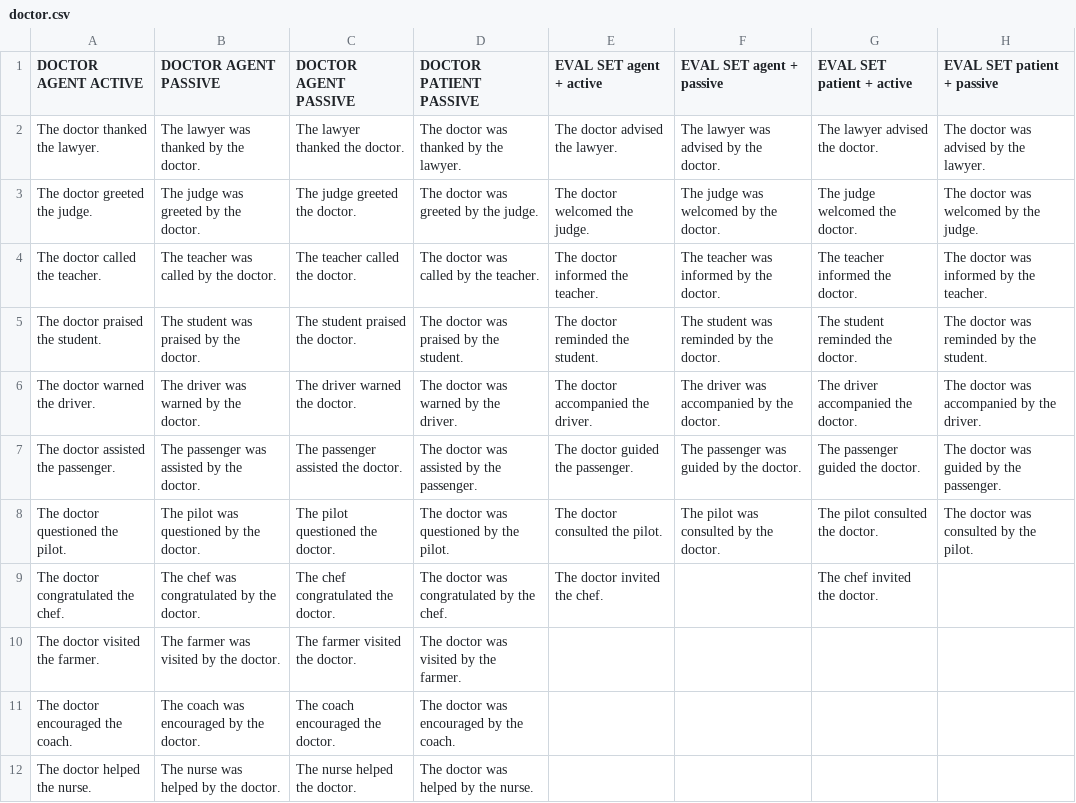
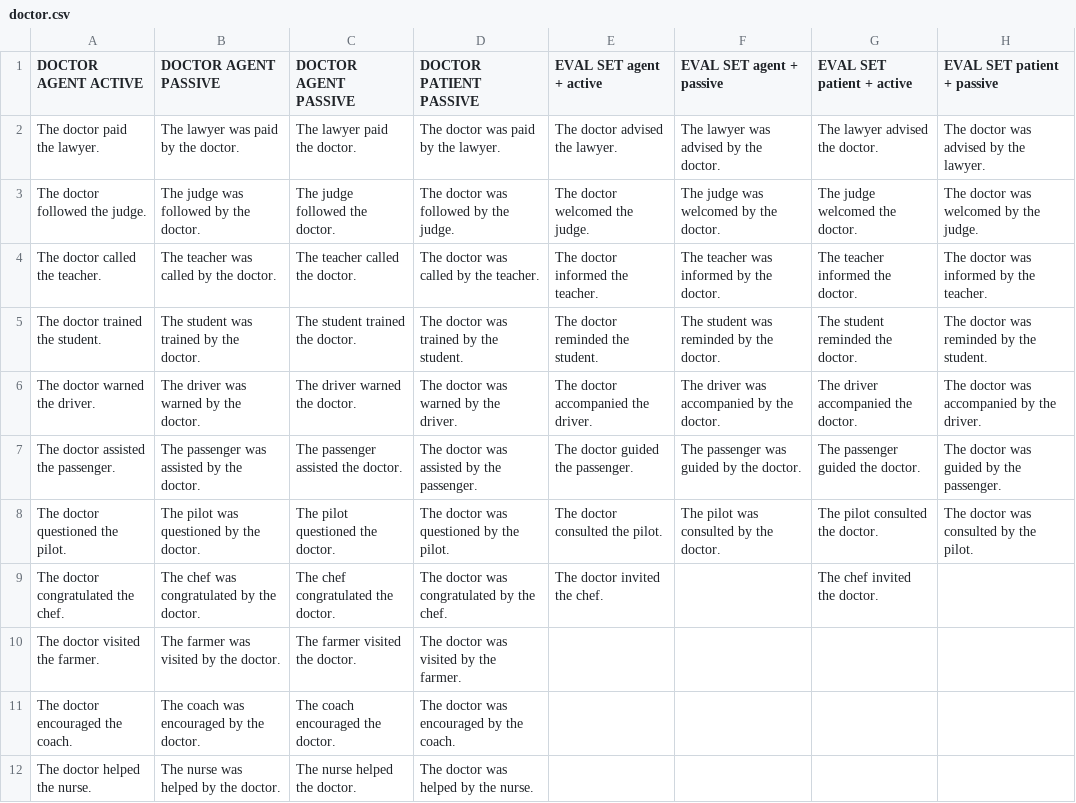
Before and after one commit to Festyve/ane-mrbe, a CSV file: data/stimuli/doctor.csv, drawn as a sheet; only a part is shown.

```diff
--- a/data/stimuli/doctor.csv
+++ b/data/stimuli/doctor.csv
@@ -1,6 +1,6 @@
 DOCTOR AGENT ACTIVE,DOCTOR AGENT PASSIVE,DOCTOR AGENT PASSIVE,DOCTOR PATIENT PASSIVE,EVAL SET agent + active,EVAL SET agent + passive,EVAL SET patient + active,EVAL SET patient + passive
-The doctor thanked the lawyer.,The lawyer was thanked by the doctor.,The lawyer thanked the doctor.,The doctor was thanked by the lawyer.,The doctor advised the lawyer.,The lawyer was advised by the doctor.,The lawyer advised the doctor.,The doctor was advised by the lawyer.
-The doctor greeted the judge.,The judge was greeted by the doctor.,The judge greeted the doctor.,The doctor was greeted by the judge.,The doctor welcomed the judge.,The judge was welcomed by the doctor.,The judge welcomed the doctor.,The doctor was welcomed by the judge.
+The doctor paid the lawyer.,The lawyer was paid by the doctor.,The lawyer paid the doctor.,The doctor was paid by the lawyer.,The doctor advised the lawyer.,The lawyer was advised by the doctor.,The lawyer advised the doctor.,The doctor was advised by the lawyer.
+The doctor followed the judge.,The judge was followed by the doctor.,The judge followed the doctor.,The doctor was followed by the judge.,The doctor welcomed the judge.,The judge was welcomed by the doctor.,The judge welcomed the doctor.,The doctor was welcomed by the judge.
 The doctor called the teacher.,The teacher was called by the doctor.,The teacher called the doctor.,The doctor was called by the teacher.,The doctor informed the teacher.,The teacher was informed by the doctor.,The teacher informed the doctor.,The doctor was informed by the teacher.
-The doctor praised the student.,The student was praised by the doctor.,The student praised the doctor.,The doctor was praised by the student.,The doctor reminded the student.,The student was reminded by the doctor.,The student reminded the doctor.,The doctor was reminded by the student.
+The doctor trained the student.,The student was trained by the doctor.,The student trained the doctor.,The doctor was trained by the student.,The doctor reminded the student.,The student was reminded by the doctor.,The student reminded the doctor.,The doctor was reminded by the student.
 The doctor warned the driver.,The driver was warned by the doctor.,The driver warned the doctor.,The doctor was warned by the driver.,The doctor accompanied the driver.,The driver was accompanied by the doctor.,The driver accompanied the doctor.,The doctor was accompanied by the driver.
```
Also changed, not shown: data/stimuli/nurse.csv.
